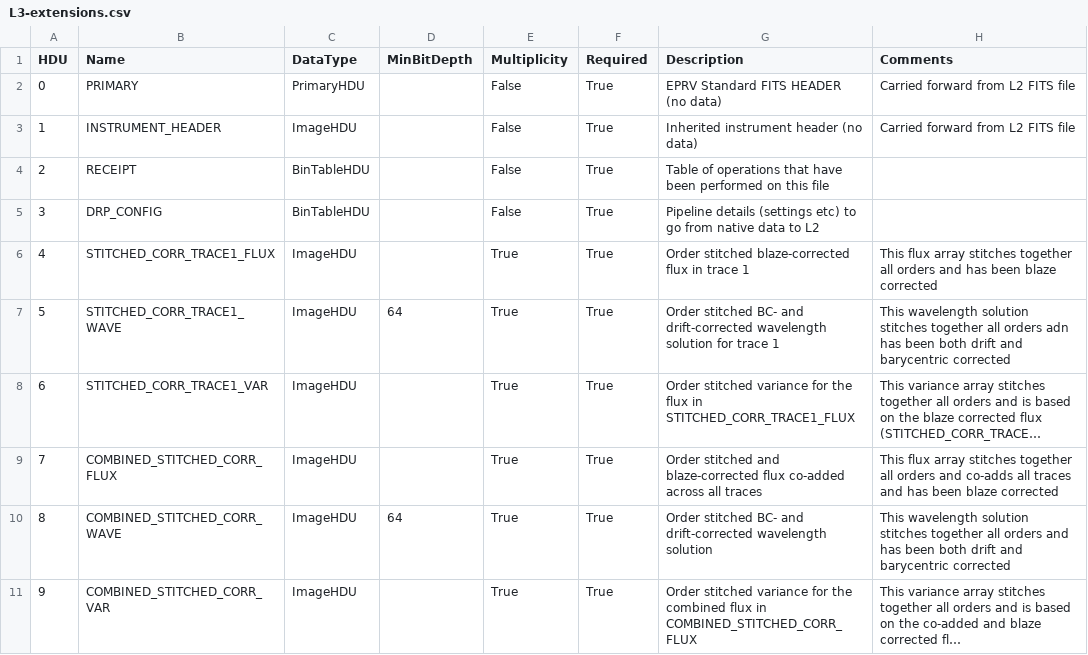
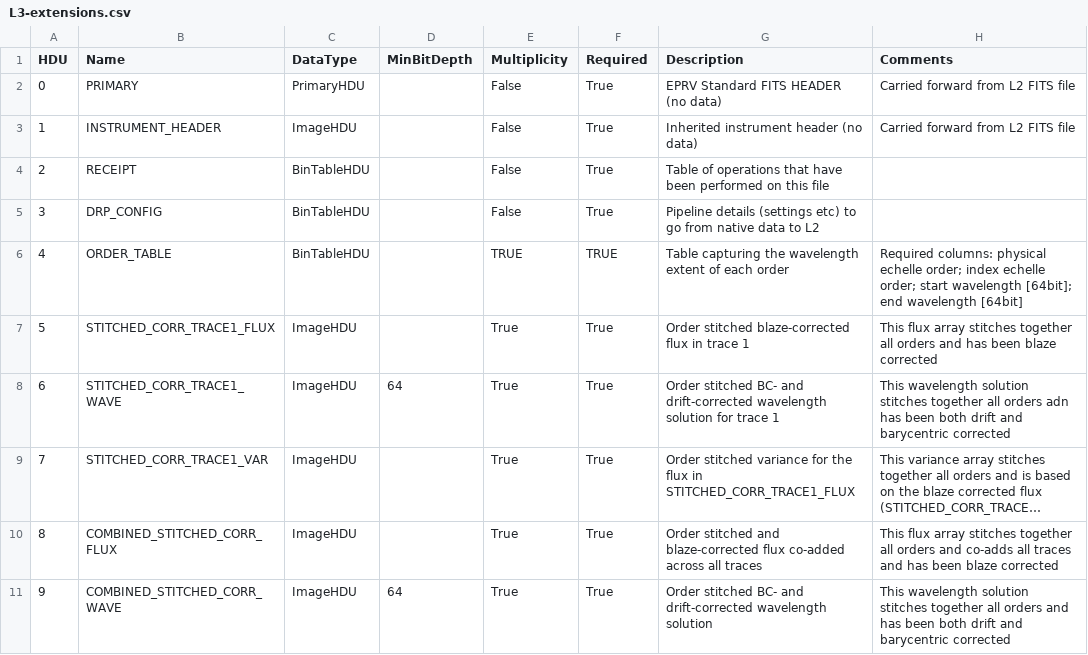
Before and after one commit to EPRV-RCN/RVData, a CSV file: rvdata/core/models/config/L3-extensions.csv, drawn as a sheet; only a part is shown; the shorter side is filled out with more unchanged rows; long unchanged cells end in …; addresses are those after the commit; the diff names each change by its address in the sheet, - before the commit and + after, or states it on an @@ line.

```diff
--- a/rvdata/core/models/config/L3-extensions.csv
+++ b/rvdata/core/models/config/L3-extensions.csv
+row 6: 4 | ORDER_TABLE | BinTableHDU |  | TRUE | TRUE | Table capturing the wavelength extent of each order | Required columns: physical echelle order; index echelle order; start wavelength [64bit]; end wavelength [64bit]
@@ column A (HDU) renumbered from row 7 down @@
```
Also changed, not shown: rvdata/core/models/config/L2-extensions.csv, 1 other file.
